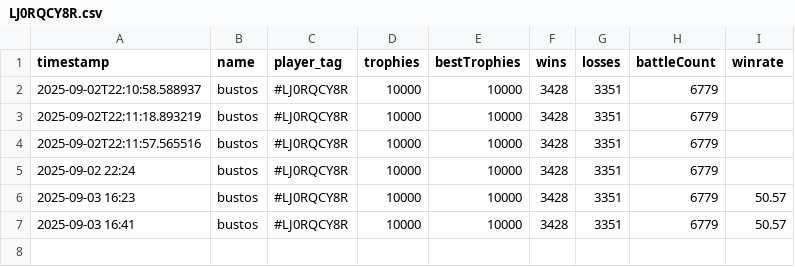
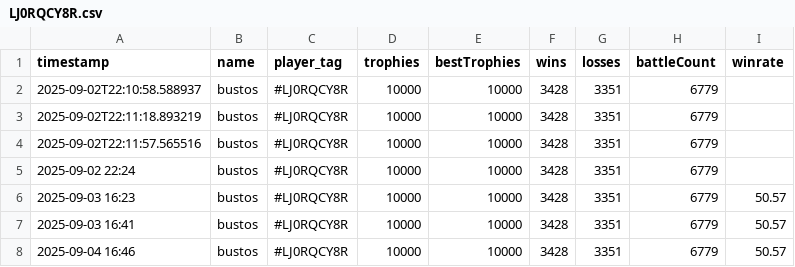
Before and after one commit to GoodWaffles10/Clash-Royale-Analytics, a CSV file: player_data/LJ0RQCY8R.csv, drawn as a sheet; the diff names each change by its address in the sheet, - before the commit and + after, or states it on an @@ line.

```diff
--- a/player_data/LJ0RQCY8R.csv
+++ b/player_data/LJ0RQCY8R.csv
+row 8: 2025-09-04 16:46 | bustos | #LJ0RQCY8R | 10000 | 10000 | 3428 | 3351 | 6779 | 50.57
```
Also changed, not shown: player_data/CJLYGCJ8G.csv, player_data/J8J8QR8YU.csv, 2 other files.
